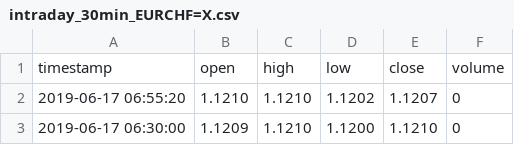
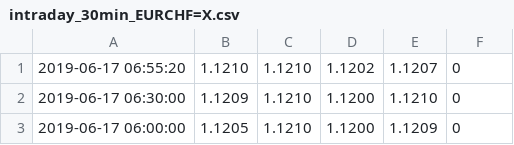
Before and after one commit to gmineo/CFA-Financial-Data-Wrangling-and-Visualization-in-Python, a CSV file: data/intraday_30min_EURCHF=X.csv, drawn as a sheet; only a part is shown; the shorter side is filled out with more unchanged rows; the diff names each change by its address in the sheet, - before the commit and + after, or states it on an @@ line.

Commit message:
Update intraday_30min_EURCHF=X.csv

```diff
--- a/data/intraday_30min_EURCHF=X.csv
+++ b/data/intraday_30min_EURCHF=X.csv
-row 1: timestamp | open | high | low | close | volume
```
